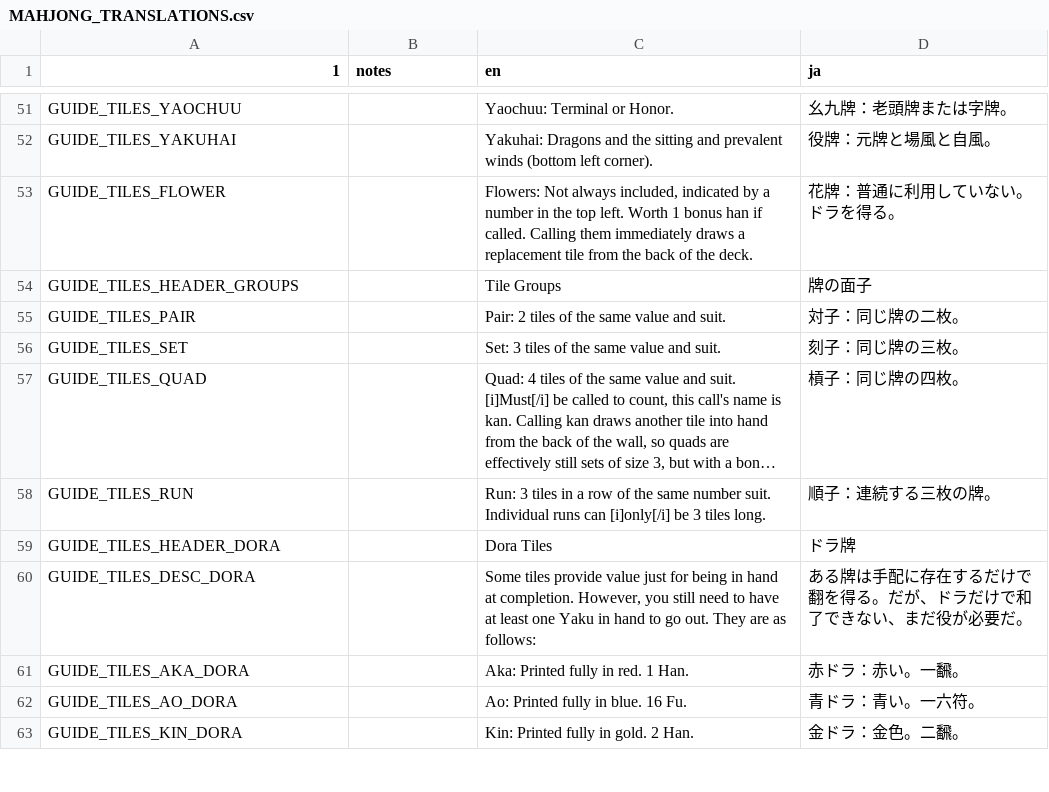
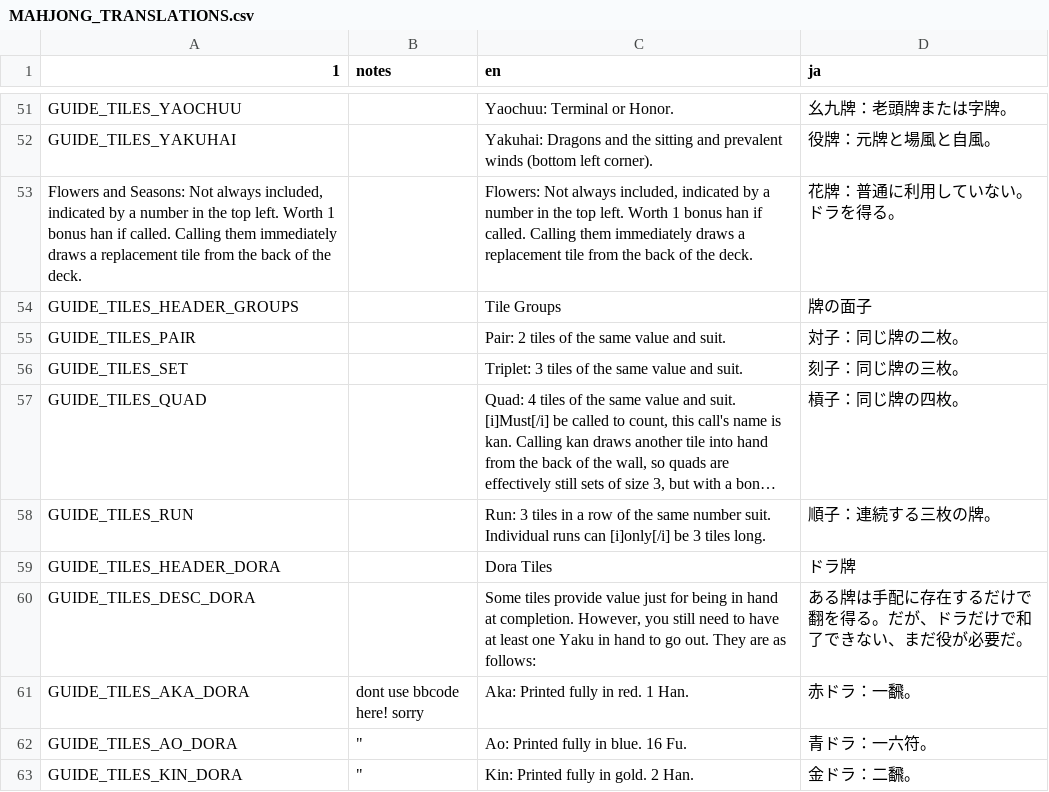
Before and after one commit to nanahyakuman/ultimahjong, a CSV file: text/MAHJONG_TRANSLATIONS.csv, drawn as a sheet; only a part is shown, gaps mark what is left out; long unchanged cells end in …; the diff covers the shown part only; the diff names each change by its address in the sheet, - before the commit and + after, or states it on an @@ line.

```diff
--- a/text/MAHJONG_TRANSLATIONS.csv
+++ b/text/MAHJONG_TRANSLATIONS.csv
-A53 (1): GUIDE_TILES_FLOWER
+A53 (1): Flowers and Seasons: Not always included, indicated by a number in the top left. Worth 1 bonus han if called. Calling them immediately draws a replacement tile from the back of the deck.
-C56 (en): Set: 3 tiles of the same value and suit.
+C56 (en): Triplet: 3 tiles of the same value and suit.
-B61 (notes): (empty)
+B61 (notes): dont use bbcode here! sorry
-D61 (ja): 赤ドラ：赤い。一飜。
+D61 (ja): 赤ドラ：一飜。
-B62:B63 (notes): (empty)
+B62:B63 (notes): "
-D62 (ja): 青ドラ：青い。一六符。
+D62 (ja): 青ドラ：一六符。
-D63 (ja): 金ドラ：金色。二飜。
+D63 (ja): 金ドラ：二飜。
```
Also changed, not shown: 23 added rows and 22 edited cells elsewhere in this file, 35 other files.
